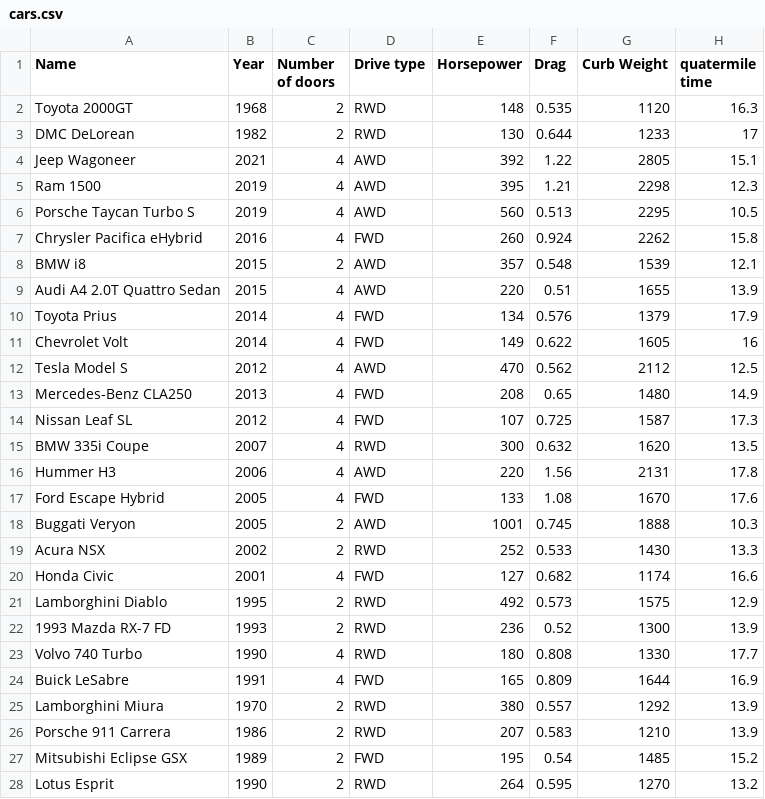
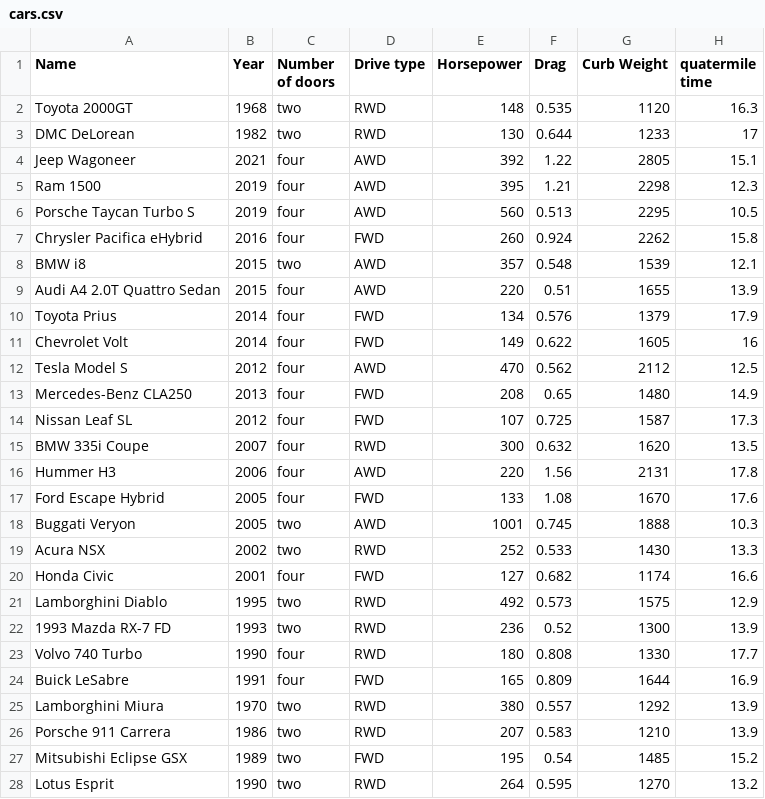
Before and after one commit to saivikas-j/quatermile_time, a CSV file: cars.csv, drawn as a sheet; only a part is shown; the diff covers the shown part only.

Commit message:
Update cars.csv

```diff
--- a/cars.csv
+++ b/cars.csv
@@ -1,28 +1,28 @@
 Name,Year,Number of doors,Drive type,Horsepower,Drag,Curb Weight,quatermile time
-Toyota 2000GT,1968,2,RWD,148,0.535,1120,16.3
-DMC DeLorean,1982,2,RWD,130,0.644,1233,17
-Jeep Wagoneer,2021,4,AWD,392,1.22,2805,15.1
-Ram 1500,2019,4,AWD,395,1.21,2298,12.3
-Porsche Taycan Turbo S,2019,4,AWD,560,0.513,2295,10.5
-Chrysler Pacifica eHybrid,2016,4,FWD,260,0.924,2262,15.8
-BMW i8,2015,2,AWD,357,0.548,1539,12.1
-Audi A4 2.0T Quattro Sedan,2015,4,AWD,220,0.51,1655,13.9
-Toyota Prius,2014,4,FWD,134,0.576,1379,17.9
-Chevrolet Volt,2014,4,FWD,149,0.622,1605,16
-Tesla Model S,2012,4,AWD,470,0.562,2112,12.5
-Mercedes-Benz CLA250,2013,4,FWD,208,0.65,1480,14.9
-Nissan Leaf SL,2012,4,FWD,107,0.725,1587,17.3
-BMW 335i Coupe,2007,4,RWD,300,0.632,1620,13.5
-Hummer H3,2006,4,AWD,220,1.56,2131,17.8
-Ford Escape Hybrid,2005,4,FWD,133,1.08,1670,17.6
-Buggati Veryon,2005,2,AWD,1001,0.745,1888,10.3
-Acura NSX,2002,2,RWD,252,0.533,1430,13.3
-Honda Civic,2001,4,FWD,127,0.682,1174,16.6
-Lamborghini Diablo,1995,2,RWD,492,0.573,1575,12.9
-1993 Mazda RX-7 FD,1993,2,RWD,236,0.52,1300,13.9
-Volvo 740 Turbo,1990,4,RWD,180,0.808,1330,17.7
-Buick LeSabre,1991,4,FWD,165,0.809,1644,16.9
-Lamborghini Miura,1970,2,RWD,380,0.557,1292,13.9
-Porsche 911 Carrera,1986,2,RWD,207,0.583,1210,13.9
-Mitsubishi Eclipse GSX,1989,2,FWD,195,0.54,1485,15.2
-Lotus Esprit,1990,2,RWD,264,0.595,1270,13.2
+Toyota 2000GT,1968,two,RWD,148,0.535,1120,16.3
+DMC DeLorean,1982,two,RWD,130,0.644,1233,17
+Jeep Wagoneer,2021,four,AWD,392,1.22,2805,15.1
+Ram 1500,2019,four,AWD,395,1.21,2298,12.3
+Porsche Taycan Turbo S,2019,four,AWD,560,0.513,2295,10.5
+Chrysler Pacifica eHybrid,2016,four,FWD,260,0.924,2262,15.8
+BMW i8,2015,two,AWD,357,0.548,1539,12.1
+Audi A4 2.0T Quattro Sedan,2015,four,AWD,220,0.51,1655,13.9
+Toyota Prius,2014,four,FWD,134,0.576,1379,17.9
+Chevrolet Volt,2014,four,FWD,149,0.622,1605,16
+Tesla Model S,2012,four,AWD,470,0.562,2112,12.5
+Mercedes-Benz CLA250,2013,four,FWD,208,0.65,1480,14.9
+Nissan Leaf SL,2012,four,FWD,107,0.725,1587,17.3
+BMW 335i Coupe,2007,four,RWD,300,0.632,1620,13.5
+Hummer H3,2006,four,AWD,220,1.56,2131,17.8
+Ford Escape Hybrid,2005,four,FWD,133,1.08,1670,17.6
+Buggati Veryon,2005,two,AWD,1001,0.745,1888,10.3
+Acura NSX,2002,two,RWD,252,0.533,1430,13.3
+Honda Civic,2001,four,FWD,127,0.682,1174,16.6
+Lamborghini Diablo,1995,two,RWD,492,0.573,1575,12.9
+1993 Mazda RX-7 FD,1993,two,RWD,236,0.52,1300,13.9
+Volvo 740 Turbo,1990,four,RWD,180,0.808,1330,17.7
+Buick LeSabre,1991,four,FWD,165,0.809,1644,16.9
+Lamborghini Miura,1970,two,RWD,380,0.557,1292,13.9
+Porsche 911 Carrera,1986,two,RWD,207,0.583,1210,13.9
+Mitsubishi Eclipse GSX,1989,two,FWD,195,0.54,1485,15.2
+Lotus Esprit,1990,two,RWD,264,0.595,1270,13.2
```
Also changed, not shown: 2 edited cells elsewhere in this file.
